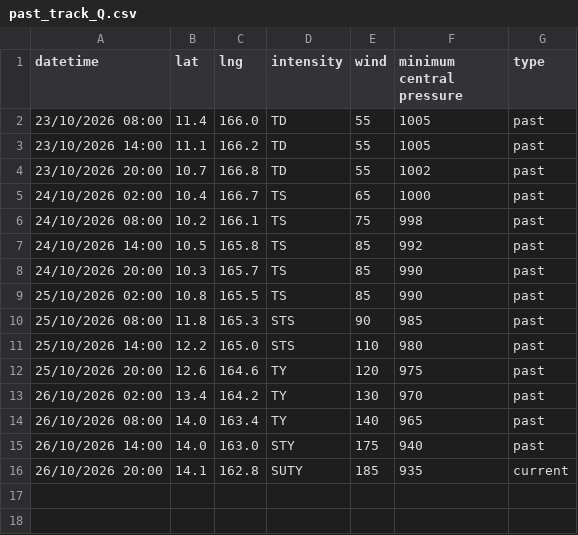
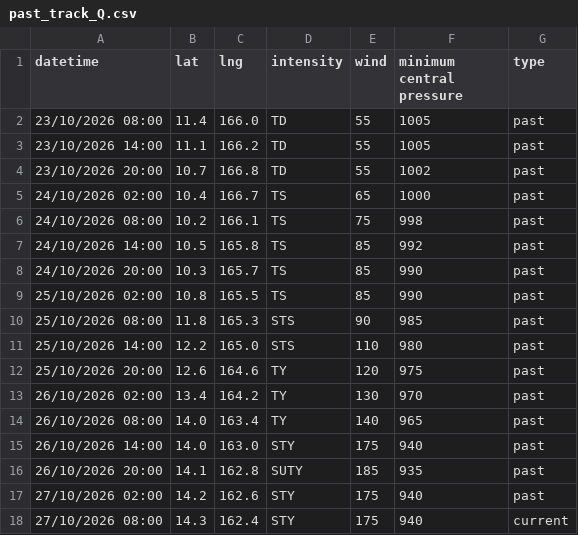
Before and after one commit to zax41006-bot/TC-Track, a CSV file: past_track_Q.csv, drawn as a sheet.

Commit message:
Update past_track_Q.csv

```diff
--- a/past_track_Q.csv
+++ b/past_track_Q.csv
@@ -15,2 +15,4 @@ datetime,lat,lng,intensity,wind,minimum central pressure,type
 26/10/2026 14:00,14.0,163.0,STY,175,940,past
-26/10/2026 20:00,14.1,162.8,SUTY,185,935,current
+26/10/2026 20:00,14.1,162.8,SUTY,185,935,past
+27/10/2026 02:00,14.2,162.6,STY,175,940,past
+27/10/2026 08:00,14.3,162.4,STY,175,940,current
```
